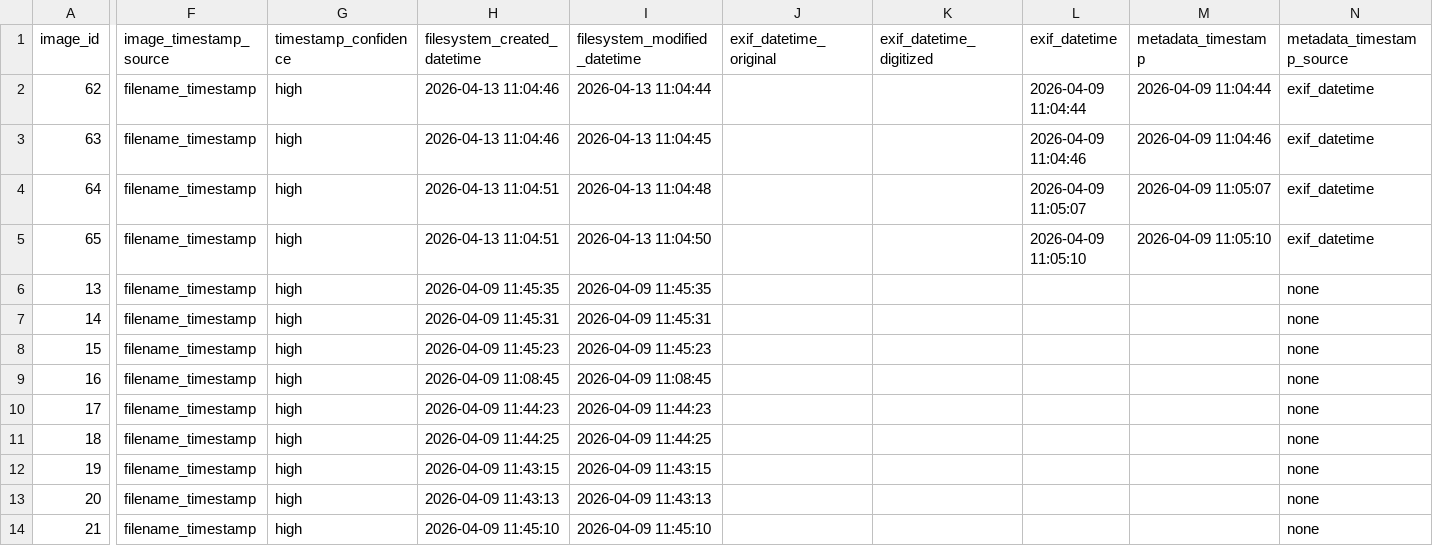
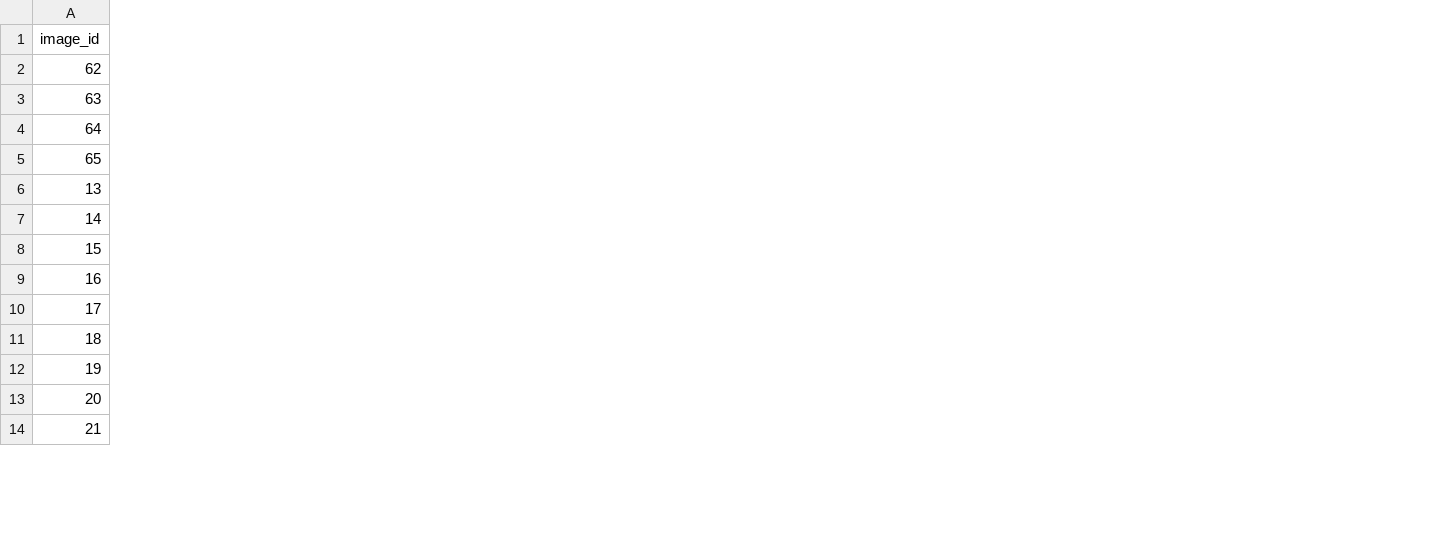
Before and after one commit to ErumHassan-218/CaddoNation, a CSV file: Licor_7810/04_09_2026/outputs/well16_overlap_image_matches.csv, drawn as a sheet; only a part is shown, gaps mark what is left out; the diff names each change by its address in the sheet, - before the commit and + after, or states it on an @@ line.

Commit message:
Restore original notebook outputs for Well16

```diff
--- a/Licor_7810/04_09_2026/outputs/well16_overlap_image_matches.csv
+++ b/Licor_7810/04_09_2026/outputs/well16_overlap_image_matches.csv
-column F (image_timestamp_source), rows 2-14: all filename_timestamp
-column G (timestamp_confidence), rows 2-14: all high
-column H (filesystem_created_datetime), rows 2-14: 2026-04-13 11:04:46 | 2026-04-13 11:04:46 | 2026-04-13 11:04:51 | 2026-04-13 11:04:51 | 2026-04-09 11:45:35 | 2026-04-09 11:45:31 | 2026-04-09 11:45:23 | 2026-04-09 11:08:45 | 2026-04-09 11:44:23 | 2026-04-09 11:44:25 | 2026-04-09 11:43:15 | 2026-04-09 11:43:13 | 2026-04-09 11:45:10
-column I (filesystem_modified_datetime), rows 2-14: 2026-04-13 11:04:44 | 2026-04-13 11:04:45 | 2026-04-13 11:04:48 | 2026-04-13 11:04:50 | 2026-04-09 11:45:35 | 2026-04-09 11:45:31 | 2026-04-09 11:45:23 | 2026-04-09 11:08:45 | 2026-04-09 11:44:23 | 2026-04-09 11:44:25 | 2026-04-09 11:43:15 | 2026-04-09 11:43:13 | 2026-04-09 11:45:10
-column J (exif_datetime_original), empty
-column K (exif_datetime_digitized), empty
-column L (exif_datetime), rows 2-5: 2026-04-09 11:04:44 | 2026-04-09 11:04:46 | 2026-04-09 11:05:07 | 2026-04-09 11:05:10
-column M (metadata_timestamp), rows 2-5: 2026-04-09 11:04:44 | 2026-04-09 11:04:46 | 2026-04-09 11:05:07 | 2026-04-09 11:05:10
-column N (metadata_timestamp_source), rows 2-14: exif_datetime | exif_datetime | exif_datetime | exif_datetime | none | none | none | none | none | none | none | none | none
```
Also changed, not shown: Licor_7810/04_09_2026/outputs/well16_unparsed_images.csv, 7 other files.
